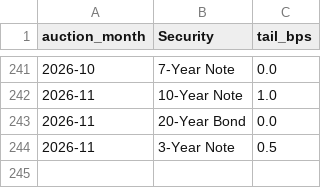
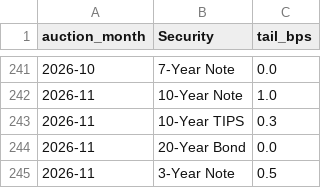
Before and after one commit to Henryyyg/treasury-auctions, a CSV file: auction_tails.csv, drawn as a sheet; only a part is shown, gaps mark what is left out; the diff names each change by its address in the sheet, - before the commit and + after, or states it on an @@ line.

Commit message:
Update 10-Year TIPS tail for 2026-11

```diff
--- a/auction_tails.csv
+++ b/auction_tails.csv
+row 243: 2026-11 | 10-Year TIPS | 0.3
```
